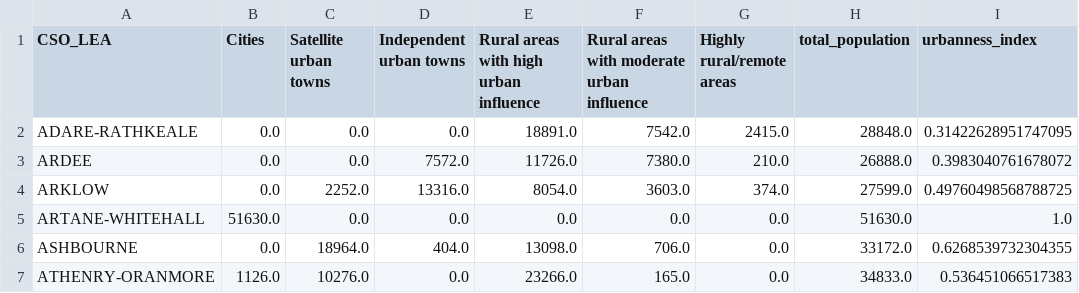
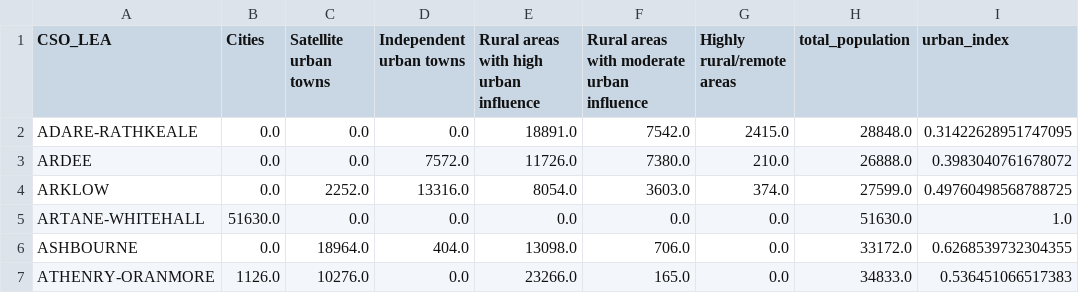
Before and after one commit to Lucahollman/ireland-data, a CSV file: lea-urban-rural.csv, drawn as a sheet; only a part is shown.

```diff
--- a/lea-urban-rural.csv
+++ b/lea-urban-rural.csv
@@ -1,2 +1,2 @@
-CSO_LEA,Cities,Satellite urban towns,Independent urban towns,Rural areas with high urban influence,Rural areas with moderate urban influence,Highly rural/remote areas,total_population,urbanness_index
+CSO_LEA,Cities,Satellite urban towns,Independent urban towns,Rural areas with high urban influence,Rural areas with moderate urban influence,Highly rural/remote areas,total_population,urban_index
 ADARE-RATHKEALE,0.0,0.0,0.0,18891.0,7542.0,2415.0,28848.0,0.31422628951747095
```
Also changed, not shown: 5 other files.
